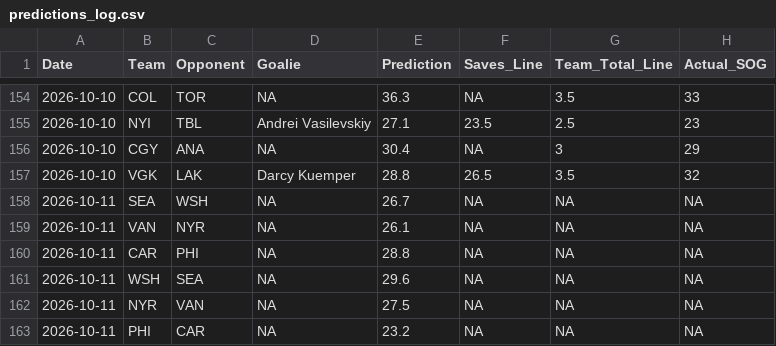
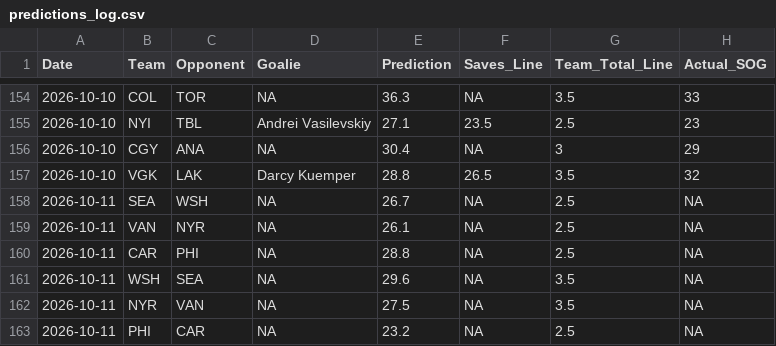
Before and after one commit to rysohn/nhl-sog-model, a CSV file: predictions_log.csv, drawn as a sheet; only a part is shown, gaps mark what is left out.

```diff
--- a/predictions_log.csv
+++ b/predictions_log.csv
@@ -157,7 +157,7 @@ Date,Team,Opponent,Goalie,Prediction,Saves_Line,Team_Total_Line,Actual_SOG
 2026-10-10,VGK,LAK,Darcy Kuemper,28.8,26.5,3.5,32
-2026-10-11,SEA,WSH,NA,26.7,NA,NA,NA
-2026-10-11,VAN,NYR,NA,26.1,NA,NA,NA
-2026-10-11,CAR,PHI,NA,28.8,NA,NA,NA
-2026-10-11,WSH,SEA,NA,29.6,NA,NA,NA
-2026-10-11,NYR,VAN,NA,27.5,NA,NA,NA
-2026-10-11,PHI,CAR,NA,23.2,NA,NA,NA
+2026-10-11,SEA,WSH,NA,26.7,NA,2.5,NA
+2026-10-11,VAN,NYR,NA,26.1,NA,2.5,NA
+2026-10-11,CAR,PHI,NA,28.8,NA,2.5,NA
+2026-10-11,WSH,SEA,NA,29.6,NA,3.5,NA
+2026-10-11,NYR,VAN,NA,27.5,NA,3.5,NA
+2026-10-11,PHI,CAR,NA,23.2,NA,2.5,NA
```
Also changed, not shown: 2 other files.
